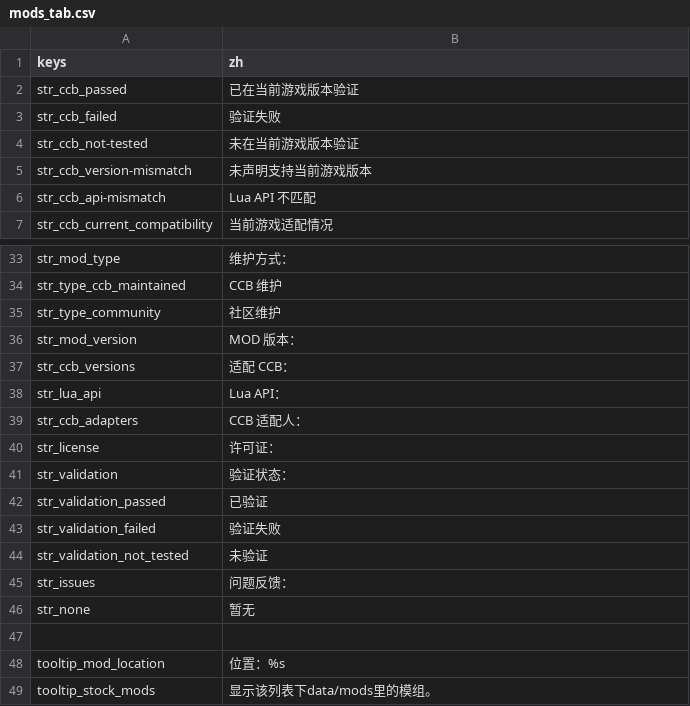
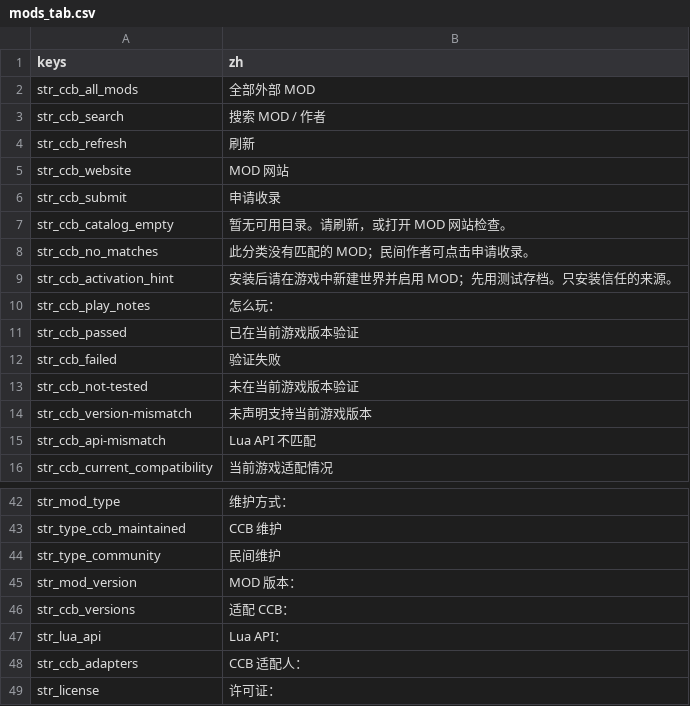
Before and after one commit to CrimsonCrossBunker/Catapult, a CSV file: text/zh/mods_tab.csv, drawn as a sheet; only a part is shown, gaps mark what is left out; the shorter side is filled out with more unchanged rows.

```diff
--- a/text/zh/mods_tab.csv
+++ b/text/zh/mods_tab.csv
@@ -1,2 +1,11 @@
 "keys","zh"
+"str_ccb_all_mods","全部外部 MOD"
+"str_ccb_search","搜索 MOD / 作者"
+"str_ccb_refresh","刷新"
+"str_ccb_website","MOD 网站"
+"str_ccb_submit","申请收录"
+"str_ccb_catalog_empty","暂无可用目录。请刷新，或打开 MOD 网站检查。"
+"str_ccb_no_matches","此分类没有匹配的 MOD；民间作者可点击申请收录。"
+"str_ccb_activation_hint","安装后请在游戏中新建世界并启用 MOD；先用测试存档。只安装信任的来源。"
+"str_ccb_play_notes","怎么玩："
 "str_ccb_passed","已在当前游戏版本验证"
@@ -34,3 +43,3 @@
 "str_type_ccb_maintained","CCB 维护"
-"str_type_community","社区维护"
+"str_type_community","民间维护"
 "str_mod_version","MOD 版本："
```
Also changed, not shown: text/en/mods_tab.csv, 8 other files.
